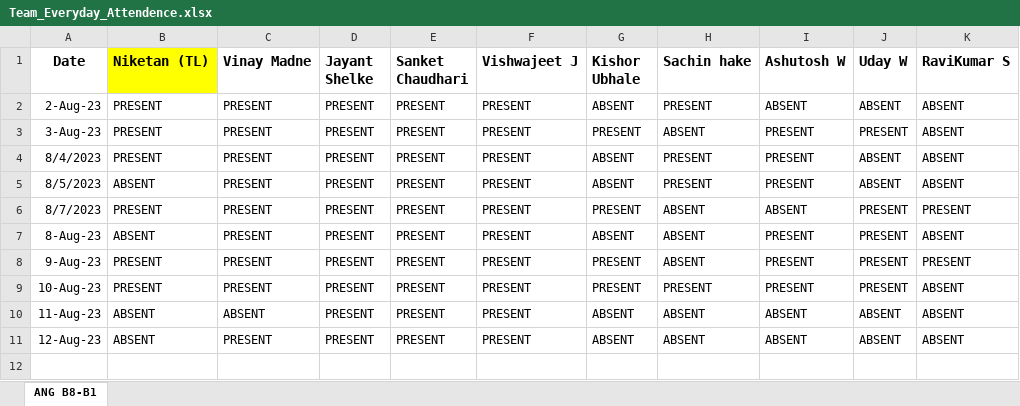
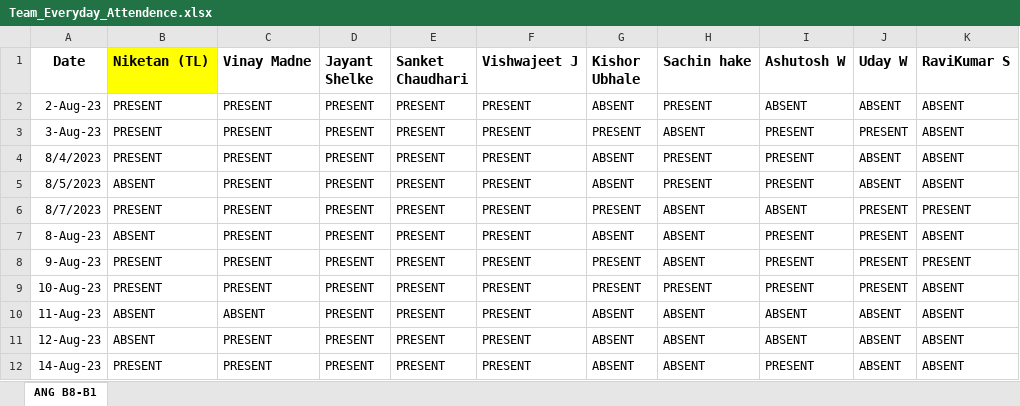
Before and after one commit to NiketanThombare/JS-learning, an Excel workbook: Team_Everyday_Attendence.xlsx, sheet ANG B8-B1, drawn as a sheet; values as stored, in another font and other column widths than the file's, no borders; the diff names each change by its address in the sheet, - before the commit and + after, or states it on an @@ line.

Commit message:
Team Attendance 14-Aug-23
Team Attendance 14-Aug-23

```diff
--- a/Team_Everyday_Attendence.xlsx (sheet ANG B8-B1)
+++ b/Team_Everyday_Attendence.xlsx (sheet ANG B8-B1)
+row 12: 14-Aug-23 | PRESENT | PRESENT | PRESENT | PRESENT | PRESENT | ABSENT | ABSENT | PRESENT | ABSENT | ABSENT
```
